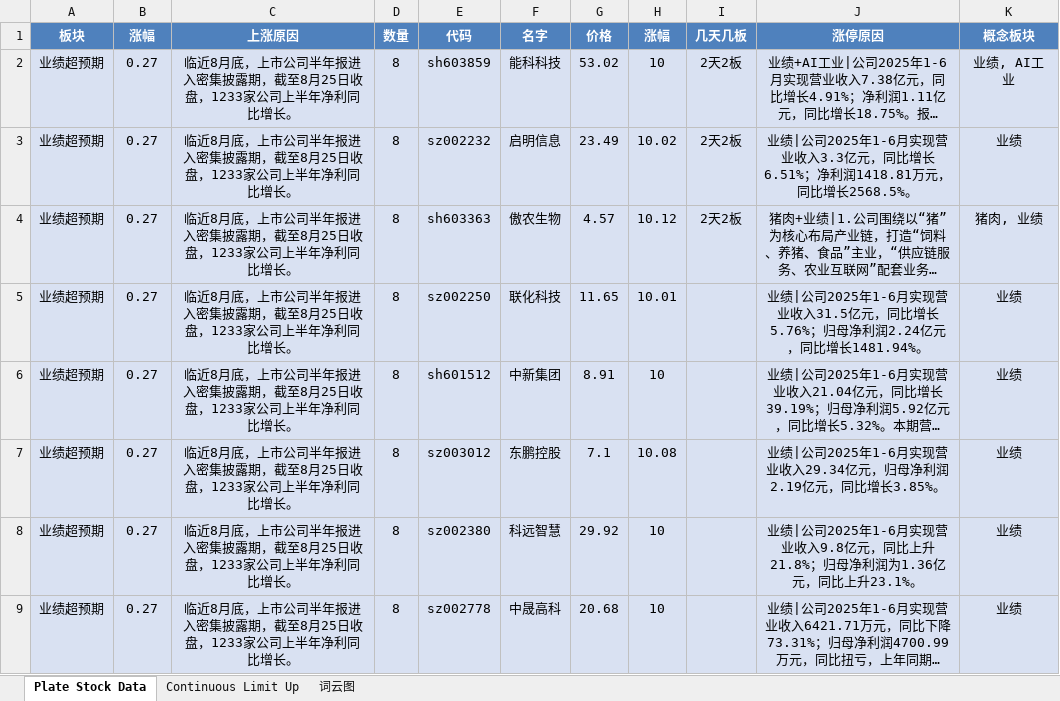
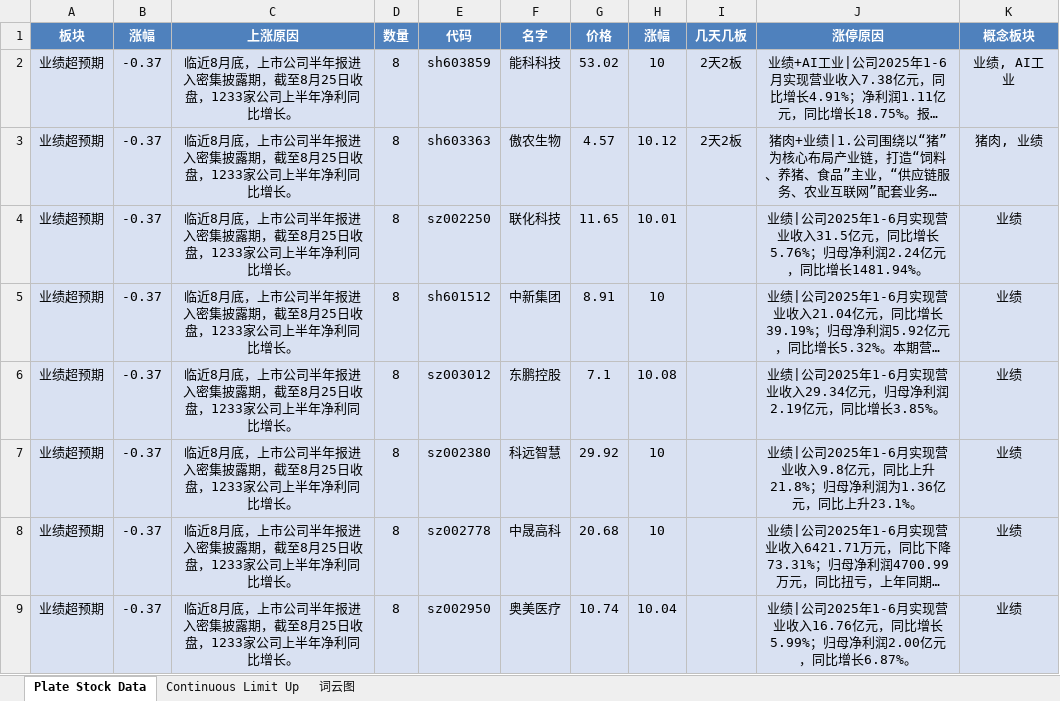
Before and after one commit to mengkai666/tag_wordcloud, an Excel workbook: stock_data1.xlsx, sheet Plate Stock Data, drawn as a sheet; only a part is shown; long unchanged cells end in …; values as stored, in another font and other column widths than the file's, no borders; removed rows and columns are numbered as before the commit, all else as after; the diff covers the shown part only; the diff names each change by its address in the sheet, - before the commit and + after, or states it on an @@ line.

```diff
--- a/stock_data1.xlsx (sheet Plate Stock Data)
+++ b/stock_data1.xlsx (sheet Plate Stock Data)
-B2 (涨幅): 0.27
+B2 (涨幅): -0.37
-row 3: 业绩超预期 | 0.27 | 临近8月底，上市公司半年报进入密集披露期，截至8月25日收盘，1233家公司上半年净利同比增长。 | 8 | sz002232 | 启明信息 | 23.49 | 10.02 | 2天2板 | 业绩|公司2025年1-6月实现营业收入3.3亿元，同比增长6.51%；净利润1418.81万元，同比增长2568.5%。 | 业绩
-B3:B8 (涨幅): 0.27
+B3:B8 (涨幅): -0.37
+row 9: 业绩超预期 | -0.37 | 临近8月底，上市公司半年报进入密集披露期，截至8月25日收盘，1233家公司上半年净利同比增长。 | 8 | sz002950 | 奥美医疗 | 10.74 | 10.04 |  | 业绩|公司2025年1-6月实现营业收入16.76亿元，同比增长5.99%；归母净利润2.00亿元，同比增长6.87%。 | 业绩
```
Also changed, not shown: 13 added rows, 14 removed rows and 32 edited cells elsewhere in this sheet, sheet Continuous Limit Up, charts or pictures, HotStock_Top20_20250827.xlsx, 2 other files.
